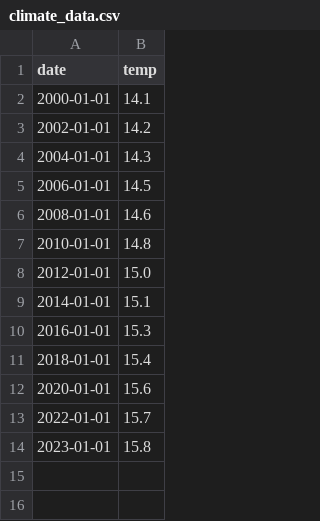
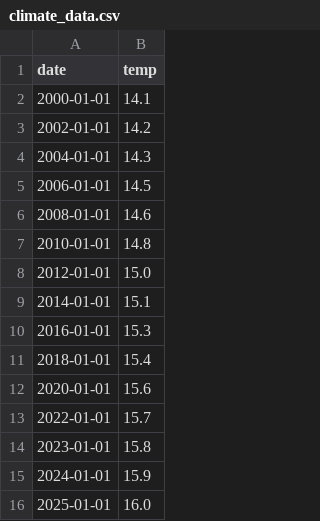
Before and after one commit to UtkarshPandey13tech/Climate-change-project, a CSV file: climate_data.csv, drawn as a sheet; the diff names each change by its address in the sheet, - before the commit and + after, or states it on an @@ line.

Commit message:
push

```diff
--- a/climate_data.csv
+++ b/climate_data.csv
+row 15: 2024-01-01 | 15.9
+row 16: 2025-01-01 | 16.0
```
